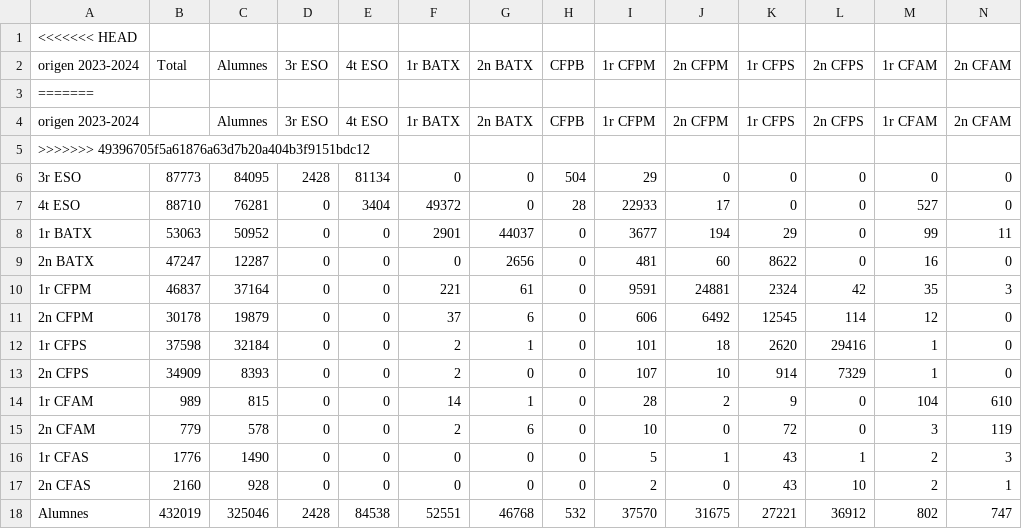
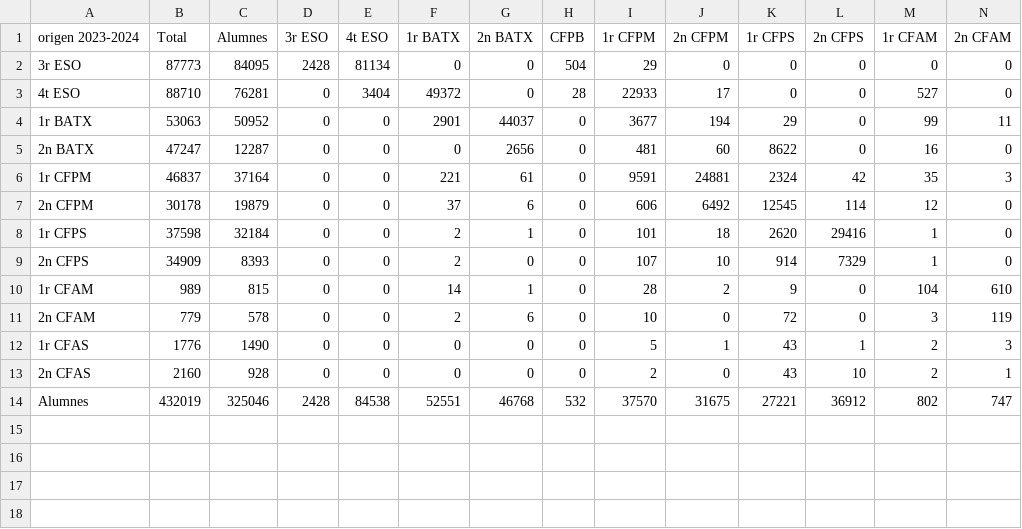
Before and after one commit to annaszymanskicortes/truco-o-dato, a CSV file: data_Quintin/NumerosAbsolutosTrayectoria/Abs2425_origen_desti_CAT.csv, drawn as a sheet; only a part is shown; rows hold the shown columns only; the diff names each change by its address in the sheet, - before the commit and + after, or states it on an @@ line.

```diff
--- a/data_Quintin/NumerosAbsolutosTrayectoria/Abs2425_origen_desti_CAT.csv
+++ b/data_Quintin/NumerosAbsolutosTrayectoria/Abs2425_origen_desti_CAT.csv
-row 1: <<<<<<< HEAD
-row 3: =======
-row 4: origen 2023-2024 |  | Alumnes | 3r ESO | 4t ESO | 1r BATX | 2n BATX | CFPB | 1r CFPM | 2n CFPM | 1r CFPS | 2n CFPS | 1r CFAM | 2n CFAM
-row 5: >>>>>>> 49396705f5a61876a63d7b20a404b3f9151bdc12
```
Also changed, not shown: data_Quintin/NumerosAbsolutosTrayectoria/Abs1718_origen_desti_CAT.csv, data_Quintin/NumerosAbsolutosTrayectoria/Abs1819_origen_desti_CAT.csv, 5 other files.
